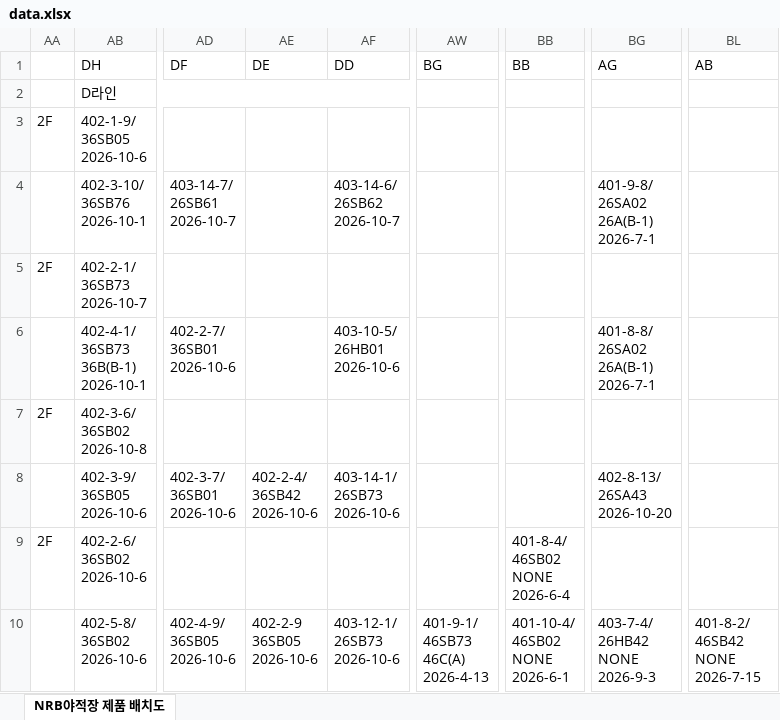
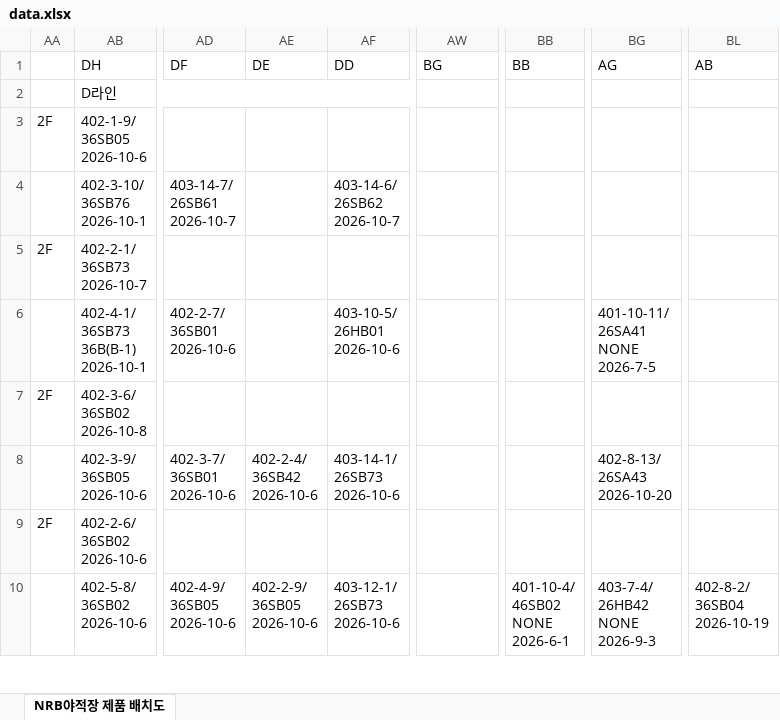
Before and after one commit to leejunyong1201/nrb, an Excel workbook: data.xlsx, sheet NRB야적장 제품 배치도, drawn as a sheet; only a part is shown, gaps mark what is left out; values as stored, in another font and other column widths than the file's, no cell formats; ↵ is a line break in a cell; the diff covers the shown part only; the diff names each change by its address in the sheet, - before the commit and + after, or states it on an @@ line.

Commit message:
Add files via upload

```diff
--- a/data.xlsx (sheet NRB야적장 제품 배치도)
+++ b/data.xlsx (sheet NRB야적장 제품 배치도)
-BG4: 401-9-8/ ↵ 26SA02 ↵ 26A(B-1) ↵ 2026-7-1
+BG4: (empty)
-BG6: 401-8-8/ ↵ 26SA02 ↵ 26A(B-1) ↵ 2026-7-1
+BG6: 401-10-11/ ↵ 26SA41 ↵ NONE ↵ 2026-7-5
-BB9: 401-8-4/ ↵ 46SB02 ↵ NONE ↵ 2026-6-4
+BB9: (empty)
-AE10: 402-2-9 ↵ 36SB05 ↵ 2026-10-6
+AE10: 402-2-9/ ↵ 36SB05 ↵ 2026-10-6
-AW10: 401-9-1/ ↵ 46SB73 ↵ 46C(A) ↵ 2026-4-13
+AW10: (empty)
-BL10: 401-8-2/ ↵ 46SB42 ↵ NONE ↵ 2026-7-15
+BL10: 402-8-2/ ↵ 36SB04 ↵ 2026-10-19
```
Also changed, not shown: 106 edited cells and merged cells elsewhere in this sheet, cell formats.
